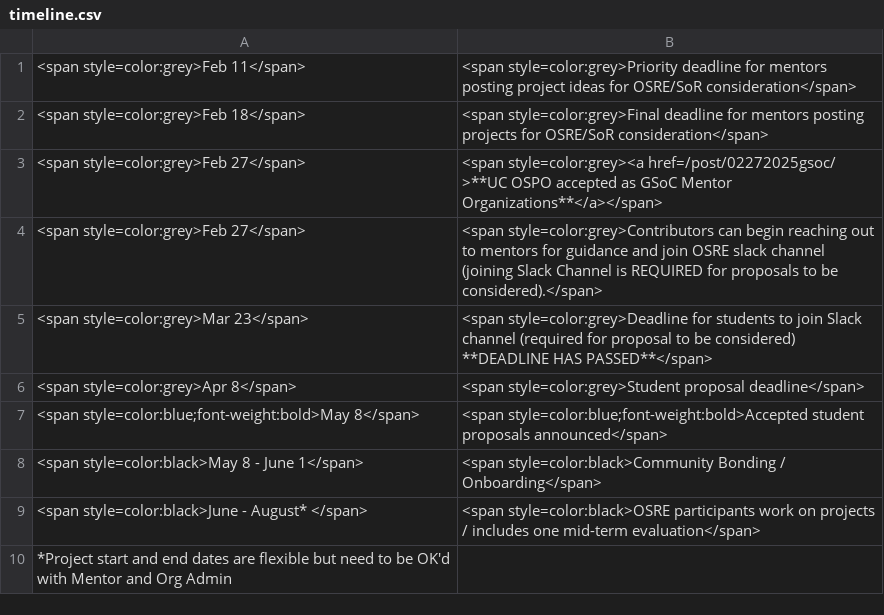
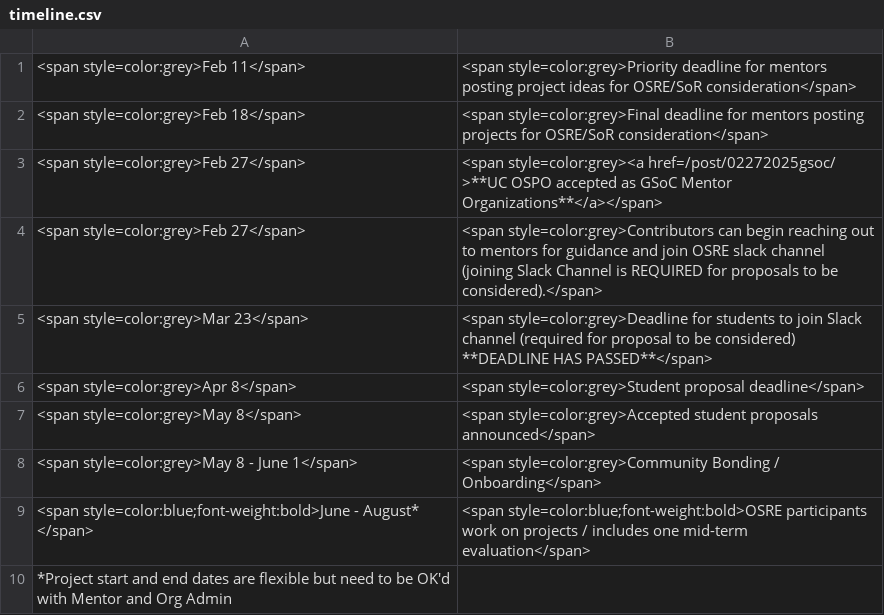
Before and after one commit to ucsc-ospo/ucsc-ospo.github.io, a CSV file: content/osre25/timeline.csv, drawn as a sheet.

Commit message:
update OSRE timeline formatting

```diff
--- a/content/osre25/timeline.csv
+++ b/content/osre25/timeline.csv
@@ -6,5 +6,5 @@
 <span style=color:grey>Apr 8</span>,<span style=color:grey>Student proposal deadline</span>
-<span style=color:blue;font-weight:bold>May 8</span>,<span style=color:blue;font-weight:bold>Accepted student proposals announced</span>
-<span style=color:black>May 8 - June 1</span>,<span style=color:black>Community Bonding / Onboarding</span>
-<span style=color:black>June - August* </span>,<span style=color:black>OSRE participants work on projects / includes one mid-term evaluation</span>
+<span style=color:grey>May 8</span>,<span style=color:grey>Accepted student proposals announced</span>
+<span style=color:grey>May 8 - June 1</span>,<span style=color:grey>Community Bonding / Onboarding</span>
+<span style=color:blue;font-weight:bold>June - August* </span>,<span style=color:blue;font-weight:bold>OSRE participants work on projects / includes one mid-term evaluation</span>
  *Project start and end dates are flexible but need to be OK'd with Mentor and Org Admin,
```
